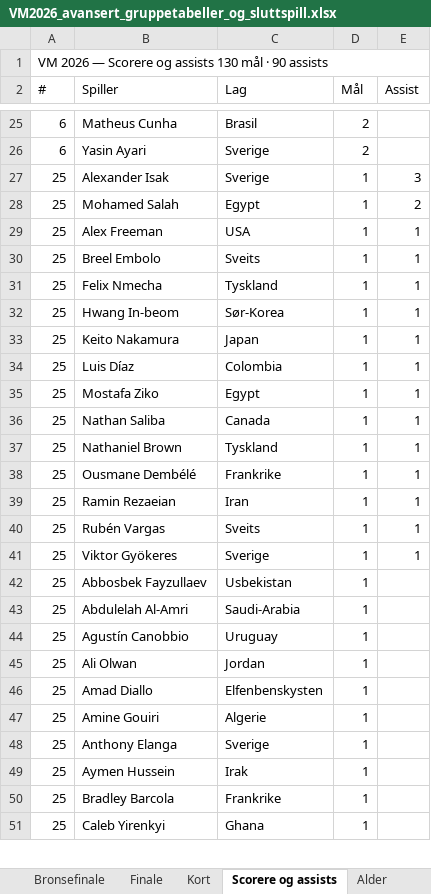
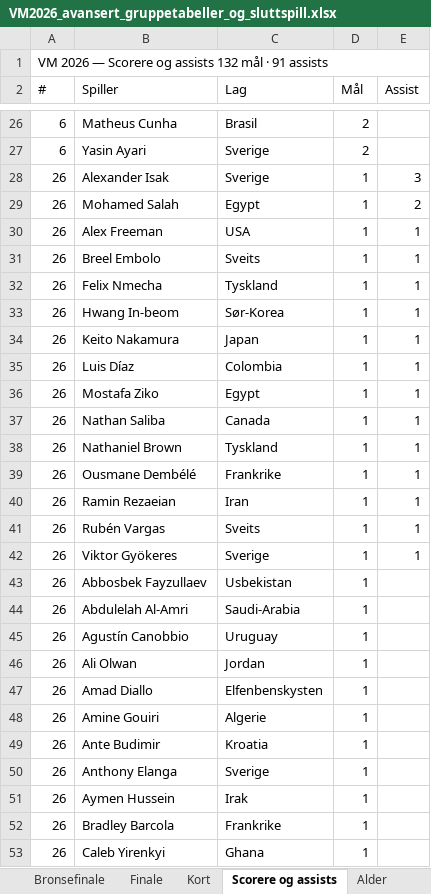
Before and after one commit to cathrinei/vm2026-statistikk, an Excel workbook: VM2026_avansert_gruppetabeller_og_sluttspill.xlsx, sheet Scorere og assists, drawn as a sheet; only a part is shown, gaps mark what is left out; values as stored, in another font and other column widths than the file's, no cell formats; addresses are those after the commit; the diff covers the shown part only; the diff names each change by its address in the sheet, - before the commit and + after, or states it on an @@ line.

```diff
--- a/VM2026_avansert_gruppetabeller_og_sluttspill.xlsx (sheet Scorere og assists)
+++ b/VM2026_avansert_gruppetabeller_og_sluttspill.xlsx (sheet Scorere og assists)
-A1 (#): …og assists 130 mål · 90 assists
+A1 (#): …og assists 132 mål · 91 assists
-A28:A48 (#): 25
+A28:A48 (#): 26
+row 49: 26 | Ante Budimir | Kroatia | 1
-A50:A53 (#): 25
+A50:A53 (#): 26
```
Also changed, not shown: 2 added rows, 1 removed row and 103 edited cells elsewhere in this sheet, sheet Lagstatistikk, sheet Gruppe L, sheet Gruppe K, sheet Stadionoversikt, sheet Kort, sheet Scoringstidspunkt, 2 more sheets, cell formats, 10 other files.
